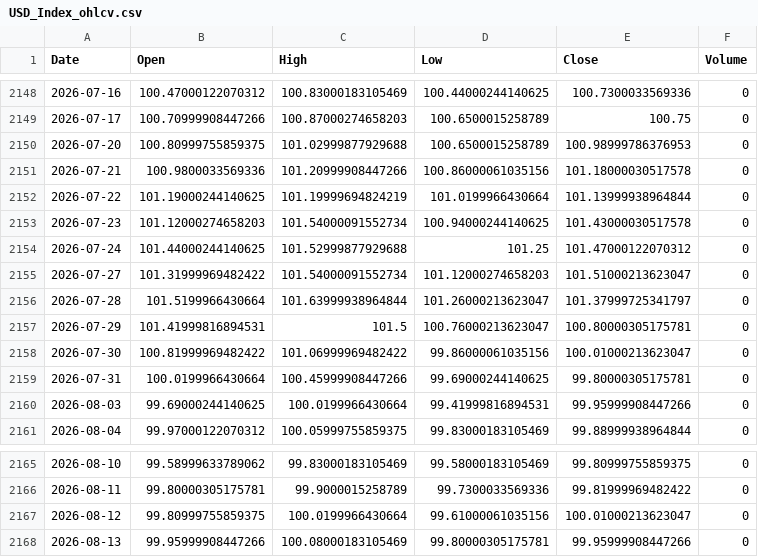
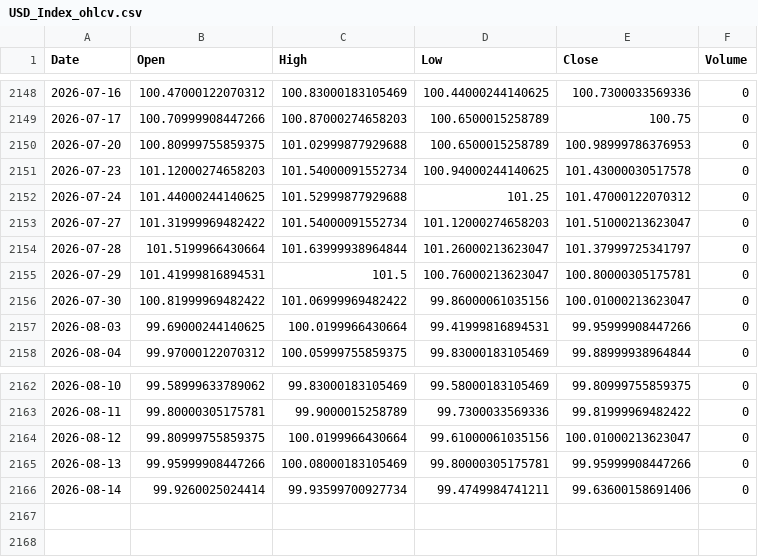
Before and after one commit to twangnhat-05/NGHIENCUUKHOAHOC, a CSV file: data/raw/USD_Index_ohlcv.csv, drawn as a sheet; only a part is shown, gaps mark what is left out.

Commit message:
chore(data): daily refresh 2026-08-15T02:58Z

```diff
--- a/data/raw/USD_Index_ohlcv.csv
+++ b/data/raw/USD_Index_ohlcv.csv
@@ -2150,4 +2150,2 @@
 2026-07-20,100.80999755859375,101.02999877929688,100.6500015258789,100.98999786376953,0
-2026-07-21,100.9800033569336,101.20999908447266,100.86000061035156,101.18000030517578,0
-2026-07-22,101.19000244140625,101.19999694824219,101.0199966430664,101.13999938964844,0
 2026-07-23,101.12000274658203,101.54000091552734,100.94000244140625,101.43000030517578,0
@@ -2158,3 +2156,2 @@
 2026-07-30,100.81999969482422,101.06999969482422,99.86000061035156,100.01000213623047,0
-2026-07-31,100.0199966430664,100.45999908447266,99.69000244140625,99.80000305175781,0
 2026-08-03,99.69000244140625,100.0199966430664,99.41999816894531,99.95999908447266,0
@@ -2168 +2165,2 @@
 2026-08-13,99.95999908447266,100.08000183105469,99.80000305175781,99.95999908447266,0
+2026-08-14,99.9260025024414,99.93599700927734,99.4749984741211,99.63600158691406,0
```
Also changed, not shown: data/raw/BTC_ohlcv.csv, data/raw/GLD_ohlcv.csv, 6 other files.
